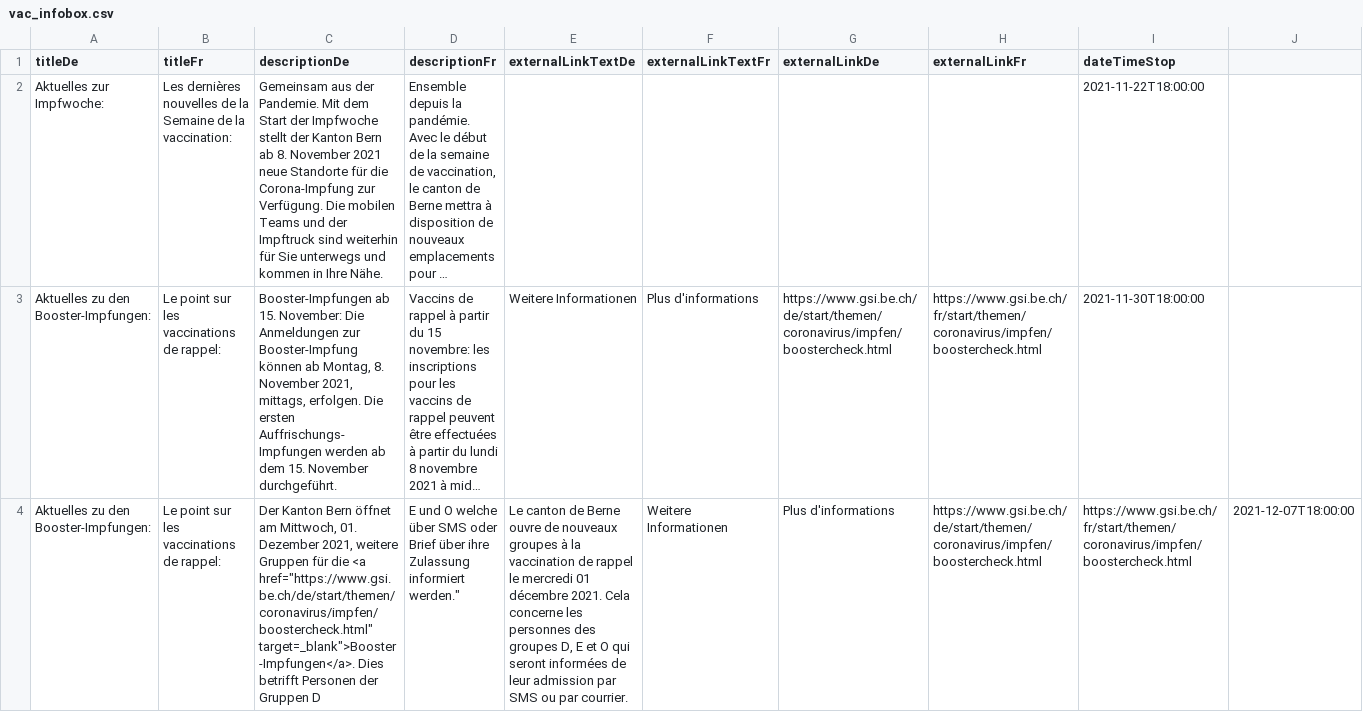
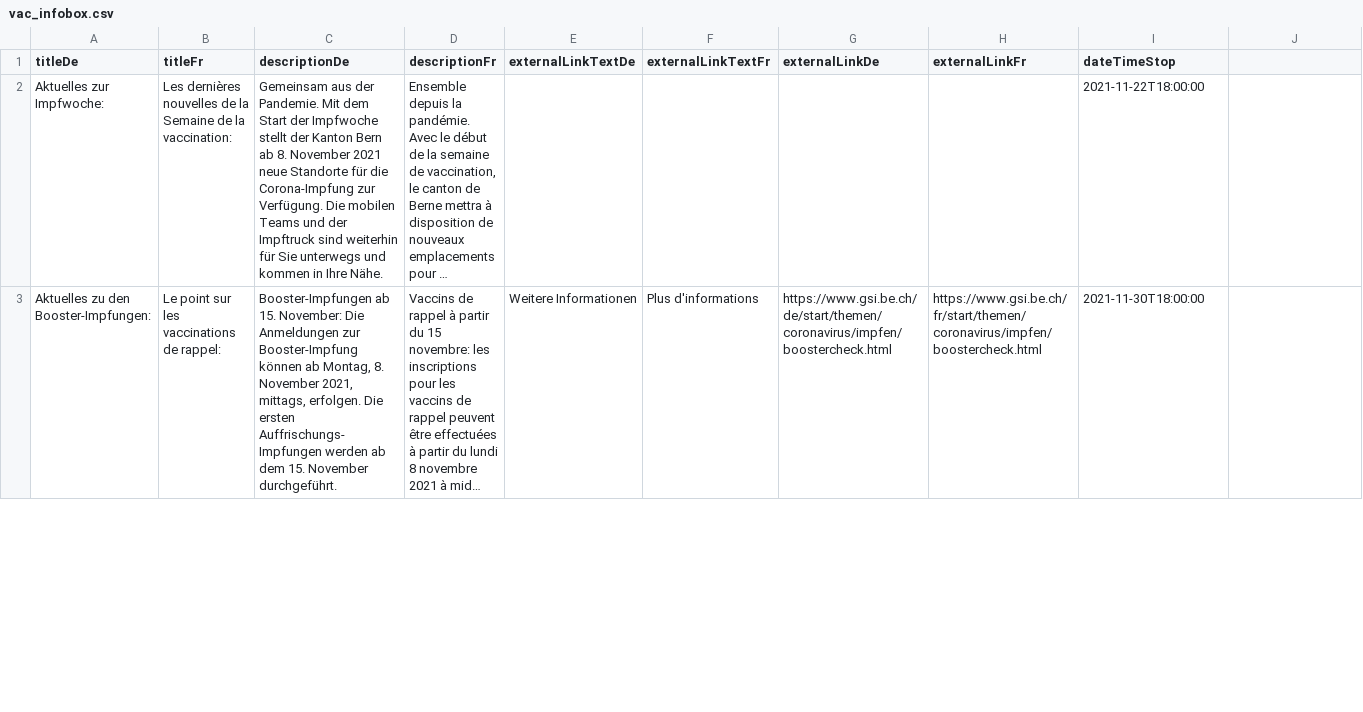
Before and after one commit to openDataBE/VacOffer, a CSV file: vac_infobox.csv, drawn as a sheet; only a part is shown; long unchanged cells end in …; removed rows and columns are numbered as before the commit, all else as after; the diff covers the shown part only; the diff names each change by its address in the sheet, - before the commit and + after, or states it on an @@ line.

Commit message:
Update vac_infobox.csv

```diff
--- a/vac_infobox.csv
+++ b/vac_infobox.csv
-row 4: Aktuelles zu den Booster-Impfungen: | Le point sur les vaccinations de rappel: | Der Kanton Bern öffnet am Mittwoch, 01. Dezember 2021, weitere Gruppen für die <a href="https://www.gsi.be.ch/de/start/themen/coronavirus/impfen/boostercheck.html" target=_blank">Booster-Impfungen</a>. Dies betrifft Personen der Gruppen D | E und O welche über SMS oder Brief über ihre Zulassung informiert werden." | Le canton de Berne ouvre de nouveaux groupes à la vaccination de rappel le mercredi 01 décembre 2021. Cela concerne les personnes des groupes D, E et O qui seront informées de leur admission par SMS ou par courrier. | Weitere Informationen | Plus d'informations | https://www.gsi.be.ch/de/start/themen/coronavirus/impfen/boostercheck.html | https://www.gsi.be.ch/fr/start/themen/coronavirus/impfen/boostercheck.html | 2021-12-07T18:00:00
```
Also changed, not shown: 1 added row elsewhere in this file.
